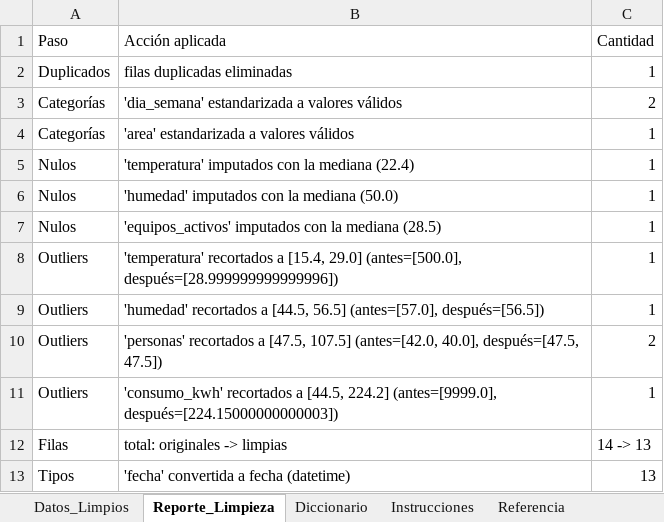
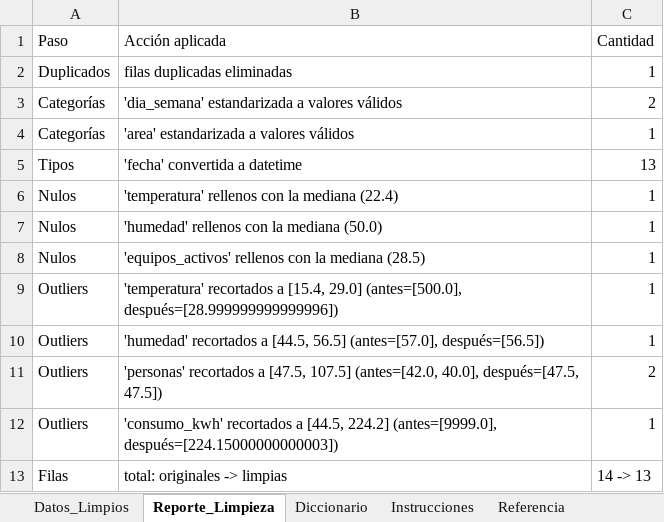
Before and after one commit to aldoffacha12/democlase, an Excel workbook: 03_Consumo_Energia_limpio.xlsx, sheet Reporte_Limpieza, drawn as a sheet; values as stored, in another font and other column widths than the file's, no borders; removed rows and columns are numbered as before the commit, all else as after; the diff names each change by its address in the sheet, - before the commit and + after, or states it on an @@ line.

Commit message:
limpieza 2

```diff
--- a/03_Consumo_Energia_limpio.xlsx (sheet Reporte_Limpieza)
+++ b/03_Consumo_Energia_limpio.xlsx (sheet Reporte_Limpieza)
+row 5: Tipos | 'fecha' convertida a datetime | 13
-B6 (Acción aplicada): 'temperatura' imputados con la mediana (22.4)
+B6 (Acción aplicada): 'temperatura' rellenos con la mediana (22.4)
-B7 (Acción aplicada): 'humedad' imputados con la mediana (50.0)
+B7 (Acción aplicada): 'humedad' rellenos con la mediana (50.0)
-B8 (Acción aplicada): 'equipos_activos' imputados con la…
+B8 (Acción aplicada): 'equipos_activos' rellenos con la…
-row 13: Tipos | 'fecha' convertida a fecha (datetime) | 13
```
Also changed, not shown: 01_Transporte_EMTU_limpio.xlsx, 02_Mantenimiento_Industrial_limpio.xlsx, 1 other file.
